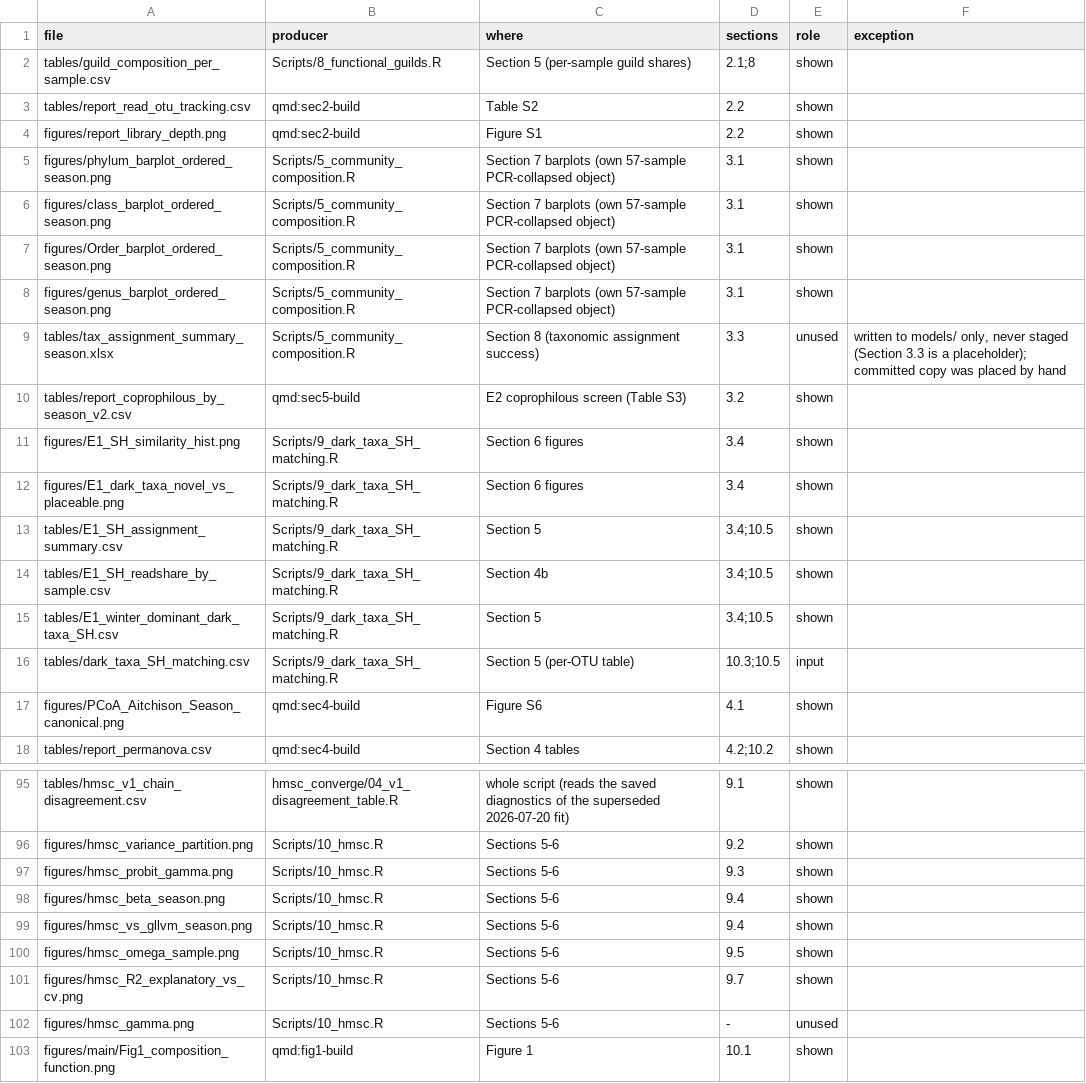
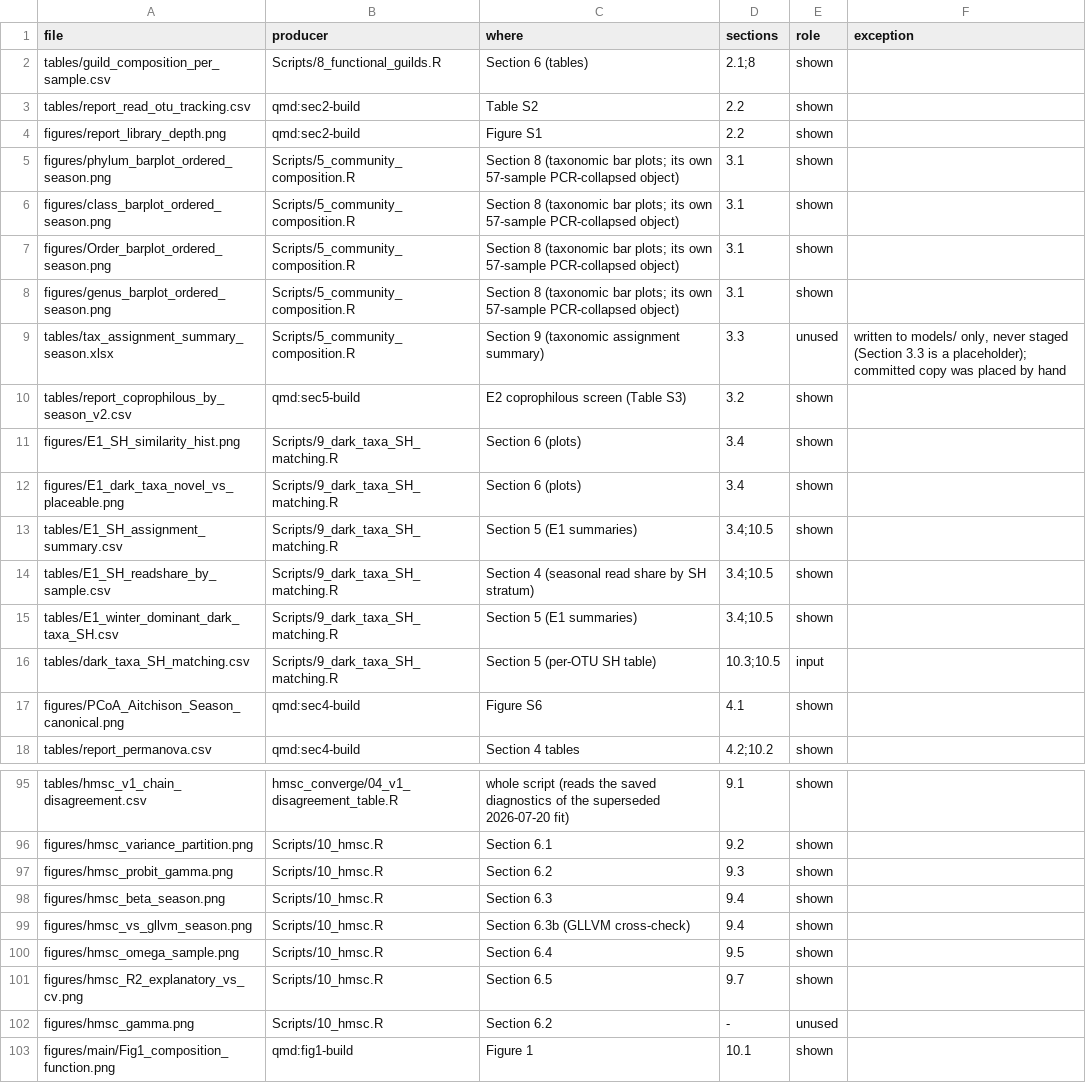
Before and after one commit to Ssangulo/Ptarmigan_fungi, a CSV file: repro/manifest.csv, drawn as a sheet; only a part is shown, gaps mark what is left out; the diff covers the shown part only; the diff names each change by its address in the sheet, - before the commit and + after, or states it on an @@ line.

Commit message:
repro: vectorised pixel compare; stub coverage check across sections; exact script sections in manifest

```diff
--- a/repro/manifest.csv
+++ b/repro/manifest.csv
-C2 (where): Section 5 (per-sample guild shares)
+C2 (where): Section 6 (tables)
-C5:C8 (where): Section 7 barplots (own 57-sample PCR-collapsed…
+C5:C8 (where): Section 8 (taxonomic bar plots; its own 57-sample PCR-collapsed…
-C9 (where): Section 8 (taxonomic assignment success)
+C9 (where): Section 9 (taxonomic assignment summary)
-C11:C12 (where): Section 6 figures
+C11:C12 (where): Section 6 (plots)
-C13 (where): Section 5
+C13 (where): Section 5 (E1 summaries)
-C14 (where): Section 4b
+C14 (where): Section 4 (seasonal read share by SH stratum)
-C15 (where): Section 5
+C15 (where): Section 5 (E1 summaries)
-C16 (where): Section 5 (per-OTU table)
+C16 (where): Section 5 (per-OTU SH table)
-C96 (where): Sections 5-6
+C96 (where): Section 6.1
-C97 (where): Sections 5-6
+C97 (where): Section 6.2
-C98 (where): Sections 5-6
+C98 (where): Section 6.3
-C99 (where): Sections 5-6
+C99 (where): Section 6.3b (GLLVM cross-check)
-C100 (where): Sections 5-6
+C100 (where): Section 6.4
-C101 (where): Sections 5-6
+C101 (where): Section 6.5
-C102 (where): Sections 5-6
+C102 (where): Section 6.2
```
Also changed, not shown: 54 edited cells elsewhere in this file, 3 other files.
